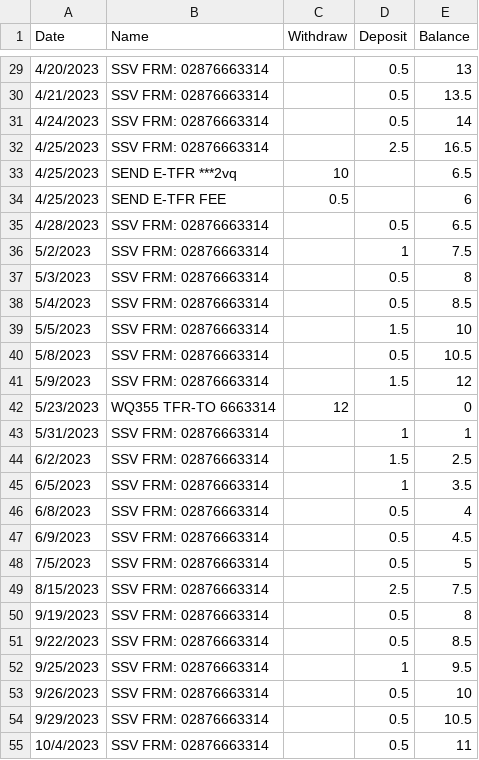
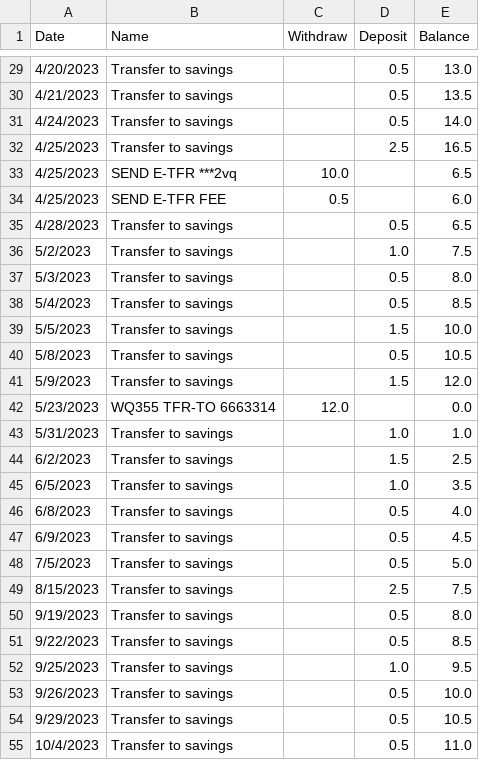
Before and after one commit to kellofoggs/BudgetAnalysis, a CSV file: bank statements/tdsavings.csv, drawn as a sheet; only a part is shown, gaps mark what is left out; the diff covers the shown part only.

```diff
--- a/bank statements/tdsavings.csv
+++ b/bank statements/tdsavings.csv
@@ -29,27 +29,27 @@ Date,Name,Withdraw,Deposit,Balance
-4/20/2023,SSV FRM: 02876663314,,0.5,13
-4/21/2023,SSV FRM: 02876663314,,0.5,13.5
-4/24/2023,SSV FRM: 02876663314,,0.5,14
-4/25/2023,SSV FRM: 02876663314,,2.5,16.5
-4/25/2023,SEND E-TFR ***2vq   ,10,,6.5
-4/25/2023,SEND E-TFR FEE      ,0.5,,6
-4/28/2023,SSV FRM: 02876663314,,0.5,6.5
-5/2/2023,SSV FRM: 02876663314,,1,7.5
-5/3/2023,SSV FRM: 02876663314,,0.5,8
-5/4/2023,SSV FRM: 02876663314,,0.5,8.5
-5/5/2023,SSV FRM: 02876663314,,1.5,10
-5/8/2023,SSV FRM: 02876663314,,0.5,10.5
-5/9/2023,SSV FRM: 02876663314,,1.5,12
-5/23/2023,WQ355 TFR-TO 6663314,12,,0
-5/31/2023,SSV FRM: 02876663314,,1,1
-6/2/2023,SSV FRM: 02876663314,,1.5,2.5
-6/5/2023,SSV FRM: 02876663314,,1,3.5
-6/8/2023,SSV FRM: 02876663314,,0.5,4
-6/9/2023,SSV FRM: 02876663314,,0.5,4.5
-7/5/2023,SSV FRM: 02876663314,,0.5,5
-8/15/2023,SSV FRM: 02876663314,,2.5,7.5
-9/19/2023,SSV FRM: 02876663314,,0.5,8
-9/22/2023,SSV FRM: 02876663314,,0.5,8.5
-9/25/2023,SSV FRM: 02876663314,,1,9.5
-9/26/2023,SSV FRM: 02876663314,,0.5,10
-9/29/2023,SSV FRM: 02876663314,,0.5,10.5
-10/4/2023,SSV FRM: 02876663314,,0.5,11
+4/20/2023,Transfer to savings,,0.5,13.0
+4/21/2023,Transfer to savings,,0.5,13.5
+4/24/2023,Transfer to savings,,0.5,14.0
+4/25/2023,Transfer to savings,,2.5,16.5
+4/25/2023,SEND E-TFR ***2vq   ,10.0,,6.5
+4/25/2023,SEND E-TFR FEE      ,0.5,,6.0
+4/28/2023,Transfer to savings,,0.5,6.5
+5/2/2023,Transfer to savings,,1.0,7.5
+5/3/2023,Transfer to savings,,0.5,8.0
+5/4/2023,Transfer to savings,,0.5,8.5
+5/5/2023,Transfer to savings,,1.5,10.0
+5/8/2023,Transfer to savings,,0.5,10.5
+5/9/2023,Transfer to savings,,1.5,12.0
+5/23/2023,WQ355 TFR-TO 6663314,12.0,,0.0
+5/31/2023,Transfer to savings,,1.0,1.0
+6/2/2023,Transfer to savings,,1.5,2.5
+6/5/2023,Transfer to savings,,1.0,3.5
+6/8/2023,Transfer to savings,,0.5,4.0
+6/9/2023,Transfer to savings,,0.5,4.5
+7/5/2023,Transfer to savings,,0.5,5.0
+8/15/2023,Transfer to savings,,2.5,7.5
+9/19/2023,Transfer to savings,,0.5,8.0
+9/22/2023,Transfer to savings,,0.5,8.5
+9/25/2023,Transfer to savings,,1.0,9.5
+9/26/2023,Transfer to savings,,0.5,10.0
+9/29/2023,Transfer to savings,,0.5,10.5
+10/4/2023,Transfer to savings,,0.5,11.0
```
Also changed, not shown: 84 edited cells elsewhere in this file, bank statements/all_spending.csv, bank statements/td chequing.csv, 1 other file.
